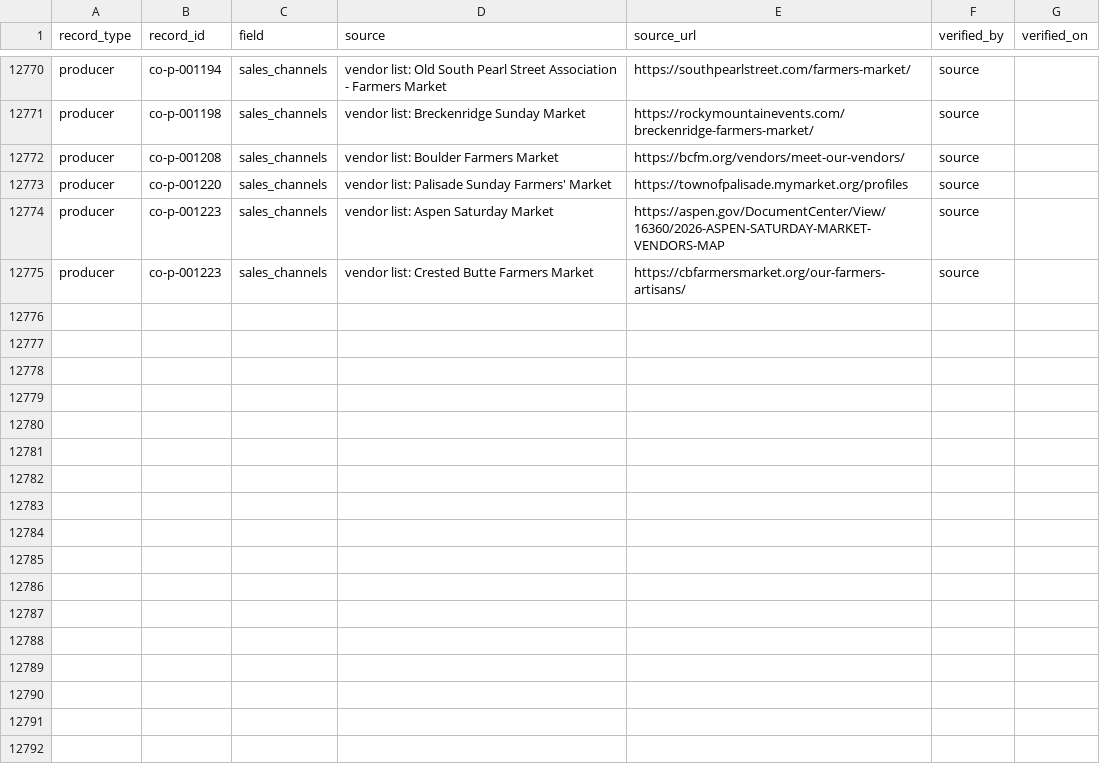
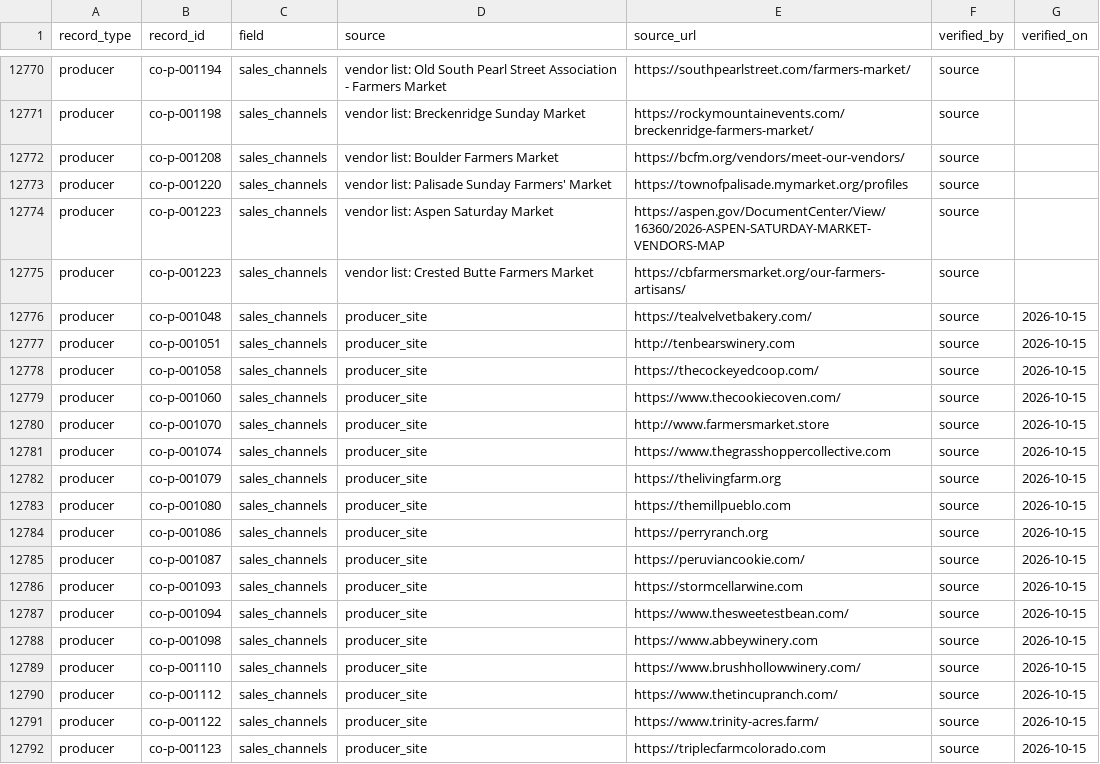
Before and after one commit to open-food-web/colorado-open-food-web, a CSV file: data/colorado/field_sources.csv, drawn as a sheet; only a part is shown, gaps mark what is left out; the diff names each change by its address in the sheet, - before the commit and + after, or states it on an @@ line.

```diff
--- a/data/colorado/field_sources.csv
+++ b/data/colorado/field_sources.csv
+row 12776: producer | co-p-001048 | sales_channels | producer_site | https://tealvelvetbakery.com/ | source | 2026-10-15
+row 12777: producer | co-p-001051 | sales_channels | producer_site | http://tenbearswinery.com | source | 2026-10-15
+row 12778: producer | co-p-001058 | sales_channels | producer_site | https://thecockeyedcoop.com/ | source | 2026-10-15
+row 12779: producer | co-p-001060 | sales_channels | producer_site | https://www.thecookiecoven.com/ | source | 2026-10-15
+row 12780: producer | co-p-001070 | sales_channels | producer_site | http://www.farmersmarket.store | source | 2026-10-15
+row 12781: producer | co-p-001074 | sales_channels | producer_site | https://www.thegrasshoppercollective.com | source | 2026-10-15
+row 12782: producer | co-p-001079 | sales_channels | producer_site | https://thelivingfarm.org | source | 2026-10-15
+row 12783: producer | co-p-001080 | sales_channels | producer_site | https://themillpueblo.com | source | 2026-10-15
+row 12784: producer | co-p-001086 | sales_channels | producer_site | https://perryranch.org | source | 2026-10-15
+row 12785: producer | co-p-001087 | sales_channels | producer_site | https://peruviancookie.com/ | source | 2026-10-15
+row 12786: producer | co-p-001093 | sales_channels | producer_site | https://stormcellarwine.com | source | 2026-10-15
+row 12787: producer | co-p-001094 | sales_channels | producer_site | https://www.thesweetestbean.com/ | source | 2026-10-15
+row 12788: producer | co-p-001098 | sales_channels | producer_site | https://www.abbeywinery.com | source | 2026-10-15
+row 12789: producer | co-p-001110 | sales_channels | producer_site | https://www.brushhollowwinery.com/ | source | 2026-10-15
+row 12790: producer | co-p-001112 | sales_channels | producer_site | https://www.thetincupranch.com/ | source | 2026-10-15
+row 12791: producer | co-p-001122 | sales_channels | producer_site | https://www.trinity-acres.farm/ | source | 2026-10-15
+row 12792: producer | co-p-001123 | sales_channels | producer_site | https://triplecfarmcolorado.com | source | 2026-10-15
```
Also changed, not shown: data/colorado/producers.csv, 1 other file.
